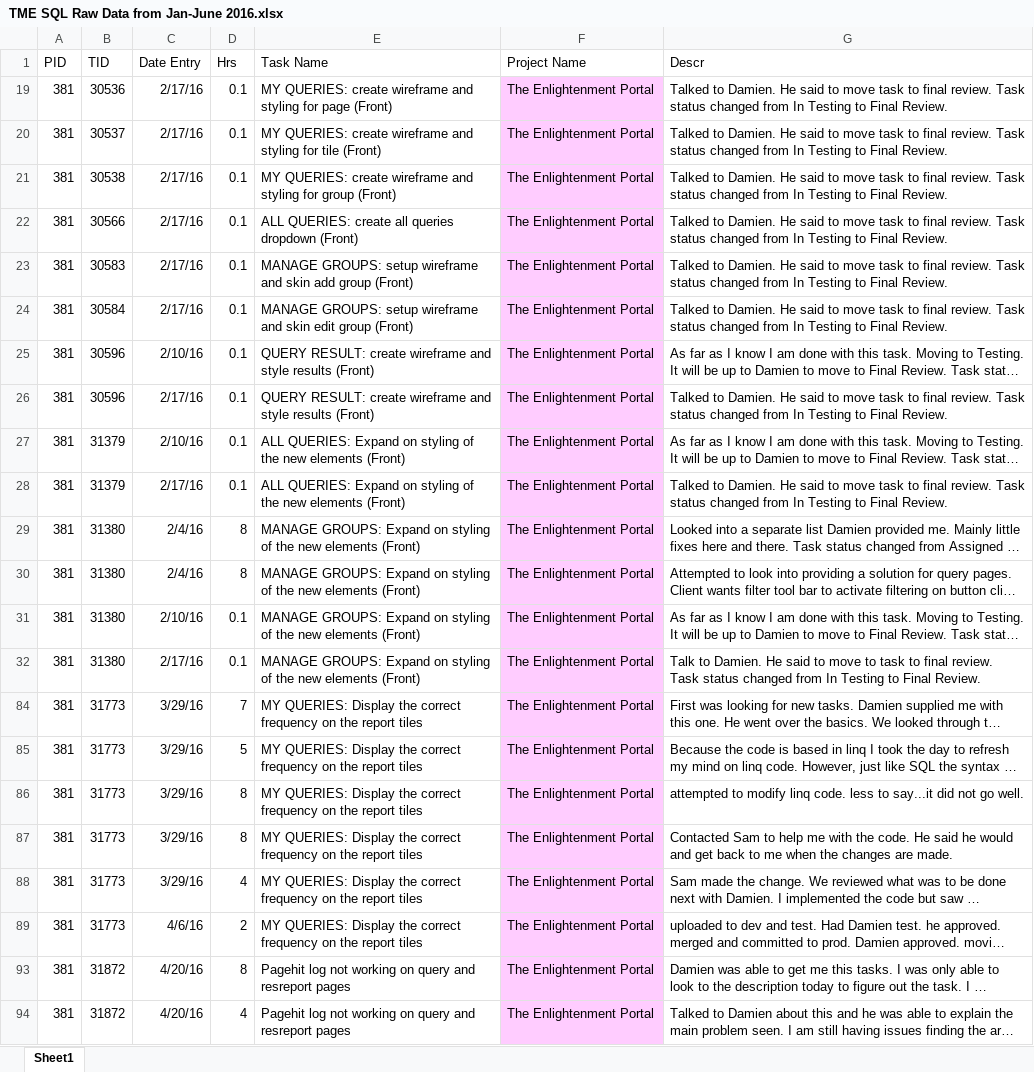
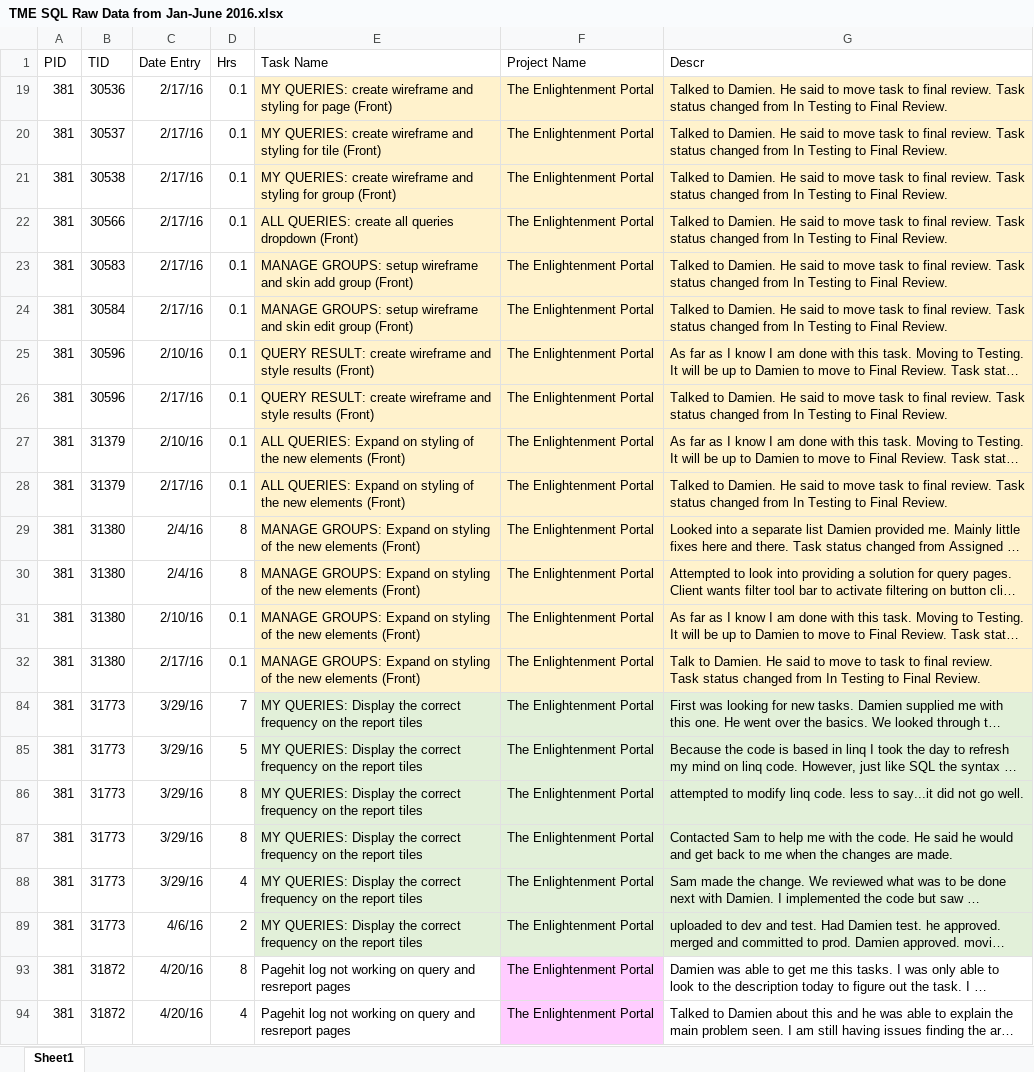
Before and after one commit to zithrandmir/sparkle, an Excel workbook: Extended Campuses/Self Appraisals/2016/TME SQL Raw Data from Jan-June 2016.xlsx, sheet Sheet1, drawn as a sheet; only a part is shown; long unchanged cells end in …; values as stored, in another font and other column widths than the file's, no borders; the diff names each change by its address in the sheet, - before the commit and + after, or states it on an @@ line.

Commit message:
/ ‘Extended Campuses/Self Appraisals/2016/TME SQL Raw Data from Jan-June 2016.xlsx’

```diff
--- a/Extended Campuses/Self Appraisals/2016/TME SQL Raw Data from Jan-June 2016.xlsx (sheet Sheet1)
+++ b/Extended Campuses/Self Appraisals/2016/TME SQL Raw Data from Jan-June 2016.xlsx (sheet Sheet1)
-E19:E32 fill: none
+E19:E32 fill: #FFF2CC
-F19:F32 fill: #FFCCFF
+F19:F32 fill: #FFF2CC
-G19:G32 fill: none
+G19:G32 fill: #FFF2CC
-E84:E89 fill: none
+E84:E89 fill: #E2F0D9
-F84:F89 fill: #FFCCFF
+F84:F89 fill: #E2F0D9
-G84:G89 fill: none
+G84:G89 fill: #E2F0D9
```
